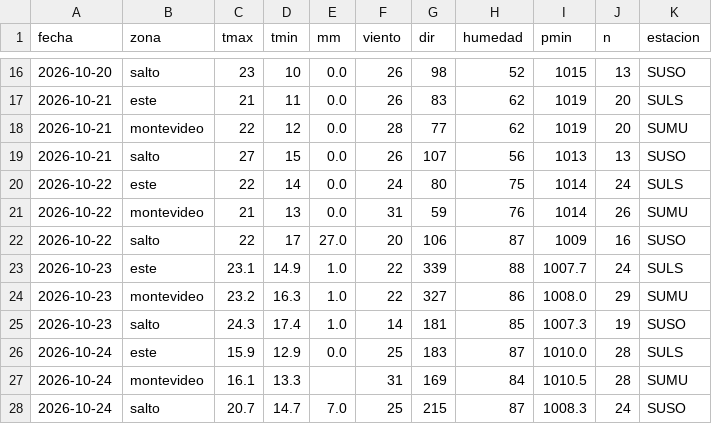
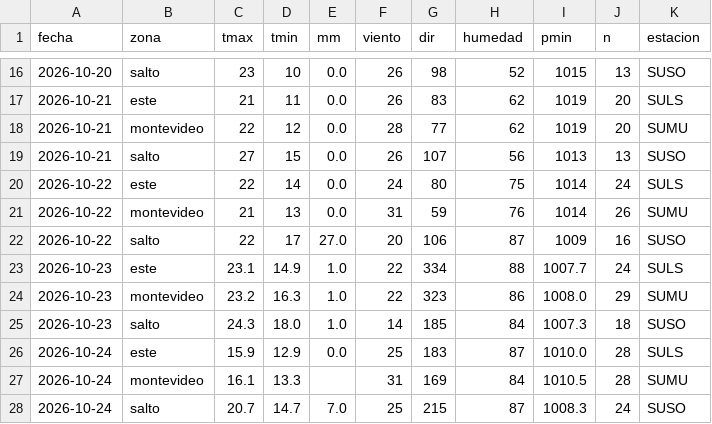
Before and after one commit to PatricioFerreira/Predictor-Noesis, a CSV file: data/historial/medido-2026-10.csv, drawn as a sheet; only a part is shown, gaps mark what is left out.

```diff
--- a/data/historial/medido-2026-10.csv
+++ b/data/historial/medido-2026-10.csv
@@ -22,5 +22,5 @@ fecha,zona,tmax,tmin,mm,viento,dir,humedad,pmin,n,estacion
 2026-10-22,salto,22,17,27.0,20,106,87,1009,16,SUSO
-2026-10-23,este,23.1,14.9,1.0,22,339,88,1007.7,24,SULS
-2026-10-23,montevideo,23.2,16.3,1.0,22,327,86,1008.0,29,SUMU
-2026-10-23,salto,24.3,17.4,1.0,14,181,85,1007.3,19,SUSO
+2026-10-23,este,23.1,14.9,1.0,22,334,88,1007.7,24,SULS
+2026-10-23,montevideo,23.2,16.3,1.0,22,323,86,1008.0,29,SUMU
+2026-10-23,salto,24.3,18.0,1.0,14,185,84,1007.3,18,SUSO
 2026-10-24,este,15.9,12.9,0.0,25,183,87,1010.0,28,SULS
```
Also changed, not shown: data/historial/registro-2026-10.csv, 9 other files.
